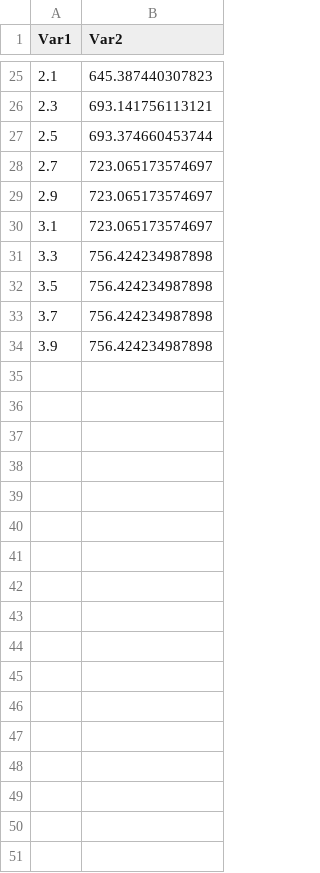
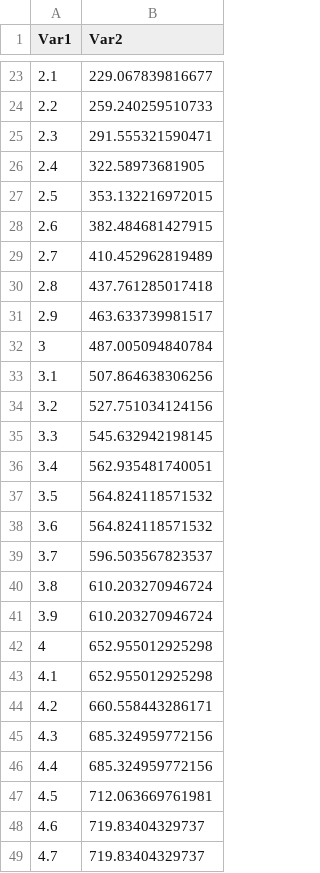
Before and after one commit to dcascade-py/dcascade-py, a CSV file: Input/rangitata/Reach_Hypsometry_12.csv, drawn as a sheet; only a part is shown, gaps mark what is left out; the diff covers the shown part only.

```diff
--- a/Input/rangitata/Reach_Hypsometry_12.csv
+++ b/Input/rangitata/Reach_Hypsometry_12.csv
@@ -25,10 +23,27 @@ Var1,Var2
-2.1,645.387440307823
-2.3,693.141756113121
-2.5,693.374660453744
-2.7,723.065173574697
-2.9,723.065173574697
-3.1,723.065173574697
-3.3,756.424234987898
-3.5,756.424234987898
-3.7,756.424234987898
-3.9,756.424234987898
+2.1,229.067839816677
+2.2,259.240259510733
+2.3,291.555321590471
+2.4,322.58973681905
+2.5,353.132216972015
+2.6,382.484681427915
+2.7,410.452962819489
+2.8,437.761285017418
+2.9,463.633739981517
+3,487.005094840784
+3.1,507.864638306256
+3.2,527.751034124156
+3.3,545.632942198145
+3.4,562.935481740051
+3.5,564.824118571532
+3.6,564.824118571532
+3.7,596.503567823537
+3.8,610.203270946724
+3.9,610.203270946724
+4,652.955012925298
+4.1,652.955012925298
+4.2,660.558443286171
+4.3,685.324959772156
+4.4,685.324959772156
+4.5,712.063669761981
+4.6,719.83404329737
+4.7,719.83404329737
```
Also changed, not shown: 33 added rows, 12 removed rows and 11 edited cells elsewhere in this file, Input/rangitata/Reach_Hypsometry_10.csv, Input/rangitata/Reach_Hypsometry_11.csv, 32 other files.
